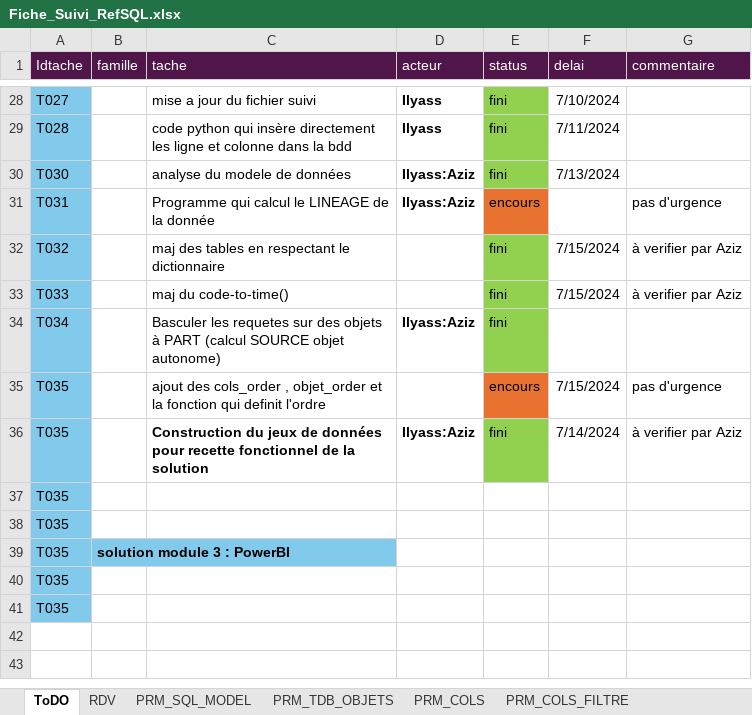
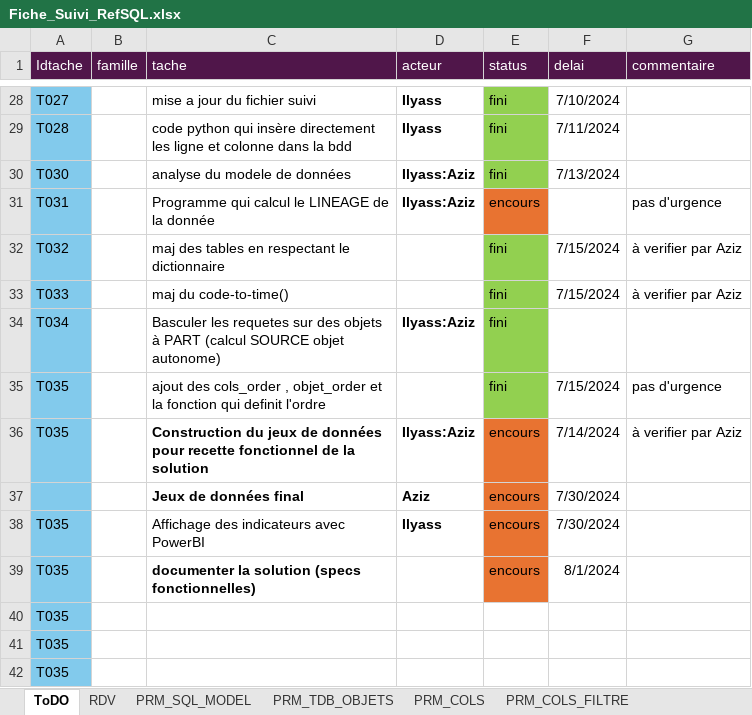
Before and after one commit to ilyasstop500/Mission, an Excel workbook: 00_gestion/Fiche_Suivi_RefSQL.xlsx, sheet ToDO, drawn as a sheet; only a part is shown, gaps mark what is left out; values as stored, in another font and other column widths than the file's, no borders; removed rows and columns are numbered as before the commit, all else as after; the diff names each change by its address in the sheet, - before the commit and + after, or states it on an @@ line.

```diff
--- a/00_gestion/Fiche_Suivi_RefSQL.xlsx (sheet ToDO)
+++ b/00_gestion/Fiche_Suivi_RefSQL.xlsx (sheet ToDO)
-E35 (status): encours
+E35 (status): fini
-E35 fill: #E87331
+E35 fill: #92D050
-E36 (status): fini
+E36 (status): encours
-E36 fill: #92D050
+E36 fill: #E87331
+row 37:  |  | Jeux de données final | Aziz | encours | 7/30/2024
+row 38: T035 |  | Affichage des indicateurs avec PowerBI | Ilyass | encours | 7/30/2024
+row 39: T035 |  | documenter la solution (specs fonctionnelles) |  | encours | 8/1/2024
-row 38: T035
-row 39: T035 | solution module 3 : PowerBI
```
Also changed, not shown: sheet PRM_COLS, sheet PRM_COLS_COMPOSANT, sheet PRM_COLS_FILTRE, sheet PRM_ROWS, sheet PRM_TDB_OBJETS, sheet PRM_COLS_CALCUL, other sheet tabs, 26 other files.
